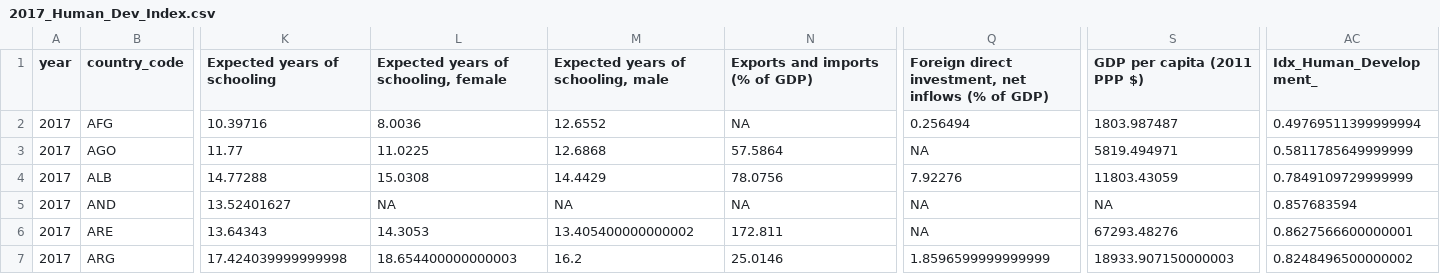
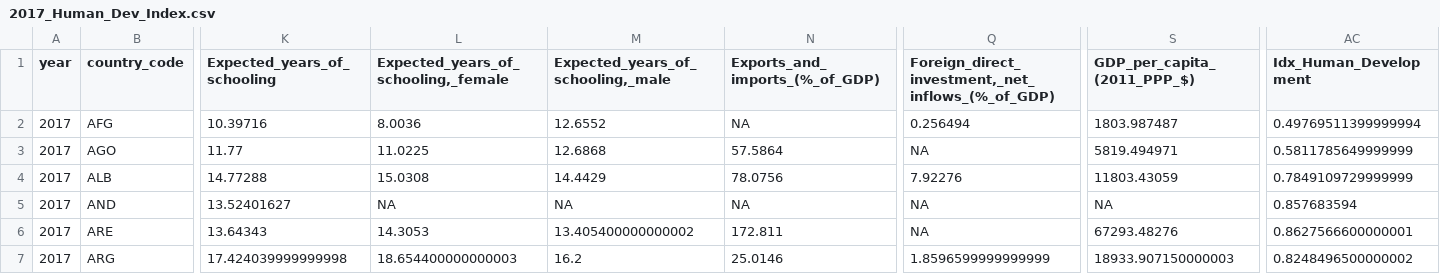
Before and after one commit to srvanderplas/miscTeaching, a CSV file: ds303_2019/2017_Human_Dev_Index.csv, drawn as a sheet; only a part is shown, gaps mark what is left out; the diff covers the shown part only; the diff names each change by its address in the sheet, - before the commit and + after, or states it on an @@ line.

Commit message:
fix names

```diff
--- a/ds303_2019/2017_Human_Dev_Index.csv
+++ b/ds303_2019/2017_Human_Dev_Index.csv
-K1: Expected years of schooling
+K1: Expected_years_of_schooling
-L1: Expected years of schooling, female
+L1: Expected_years_of_schooling,_female
-M1: Expected years of schooling, male
+M1: Expected_years_of_schooling,_male
-N1: Exports and imports (% of GDP)
+N1: Exports_and_imports_(%_of_GDP)
-Q1: Foreign direct investment, net inflows (% of GDP)
+Q1: Foreign_direct_investment,_net_inflows_(%_of_GDP)
-S1: GDP per capita (2011 PPP $)
+S1: GDP_per_capita_(2011_PPP_$)
-AC1: Idx_Human_Development_
+AC1: Idx_Human_Development
```
Also changed, not shown: 15 edited cells elsewhere in this file, 1 other file.
